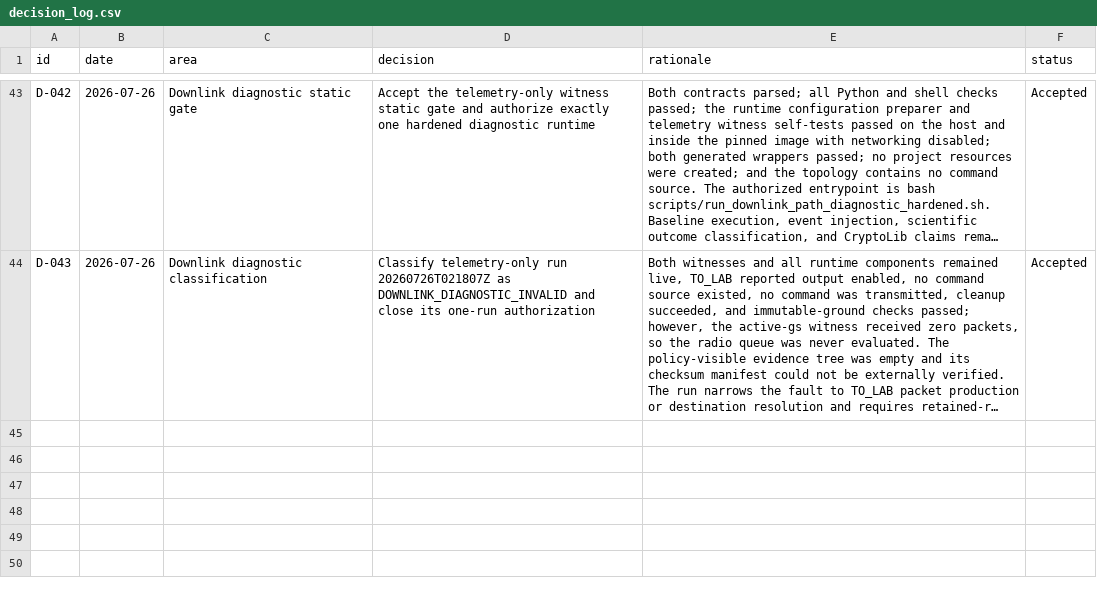
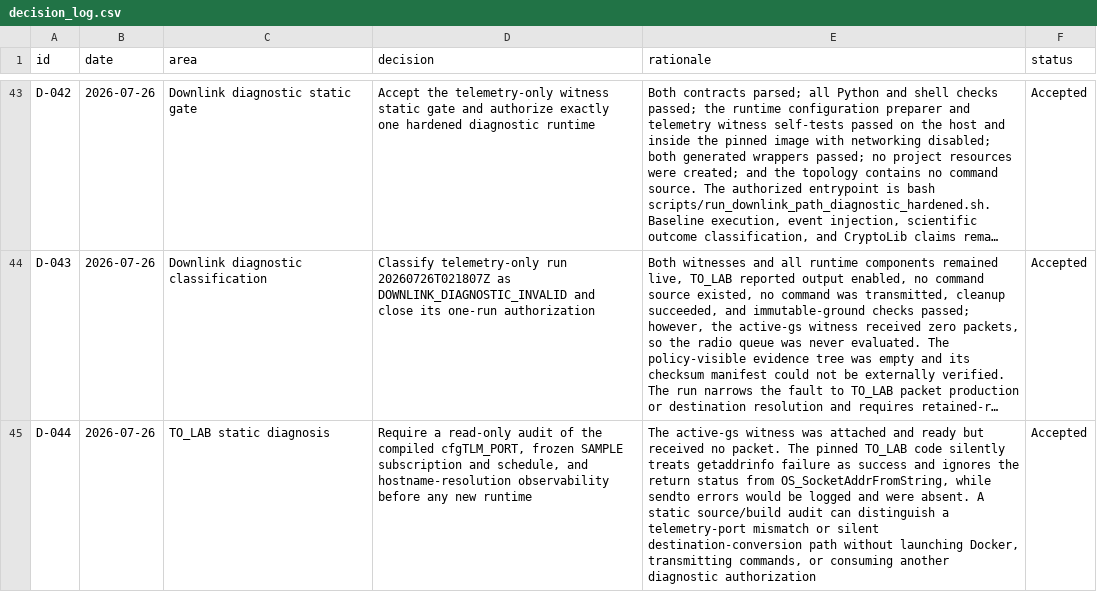
Before and after one commit to Zartharas/mission-aware-satellite-cyber-recovery, a CSV file: tracker/decision_log.csv, drawn as a sheet; only a part is shown, gaps mark what is left out; long unchanged cells end in …; the diff names each change by its address in the sheet, - before the commit and + after, or states it on an @@ line.

Commit message:
Require static TO_LAB port and resolver audit

```diff
--- a/tracker/decision_log.csv
+++ b/tracker/decision_log.csv
+row 45: D-044 | 2026-07-26 | TO_LAB static diagnosis | Require a read-only audit of the compiled cfgTLM_PORT, frozen SAMPLE subscription and schedule, and hostname-resolution observability before any new runtime | The active-gs witness was attached and ready but received no packet. The pinned TO_LAB code silently treats getaddrinfo failure as success and ignores the return status from OS_SocketAddrFromString, while sendto errors would be logged and were absent. A static source/build audit can distinguish a telemetry-port mismatch or silent destination-conversion path without launching Docker, transmitting commands, or consuming another diagnostic authorization | Accepted
```
